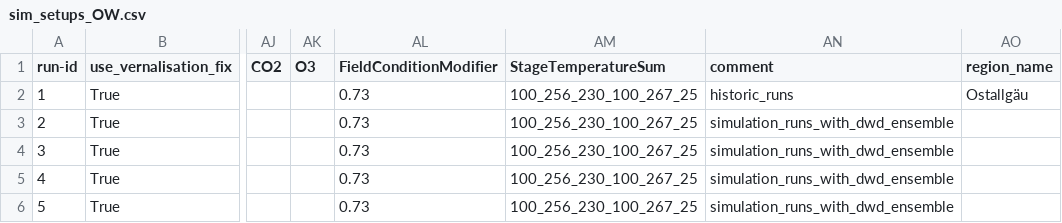
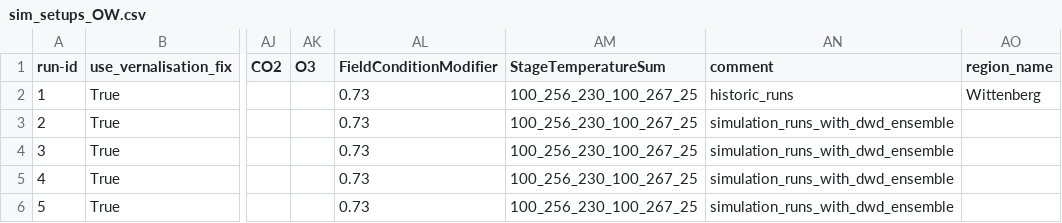
Before and after one commit to zalf-rpm/switch, a CSV file: sim_setups_OW.csv, drawn as a sheet; only a part is shown, gaps mark what is left out; the diff names each change by its address in the sheet, - before the commit and + after, or states it on an @@ line.

Commit message:
change region

```diff
--- a/sim_setups_OW.csv
+++ b/sim_setups_OW.csv
-AO2 (region_name): Ostallgäu
+AO2 (region_name): Wittenberg
```
